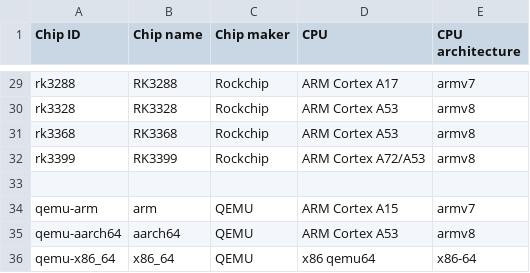
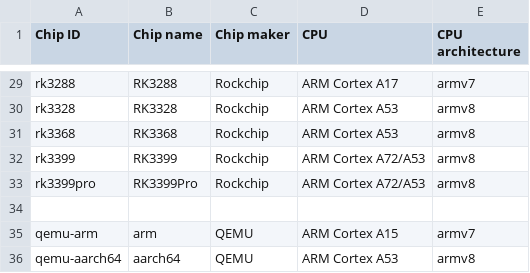
Before and after one commit to johang/sd-card-images, a CSV file: chips.csv, drawn as a sheet; only a part is shown, gaps mark what is left out; the shorter side is filled out with more unchanged rows; the diff names each change by its address in the sheet, - before the commit and + after, or states it on an @@ line.

```diff
--- a/chips.csv
+++ b/chips.csv
+row 33: rk3399pro | RK3399Pro | Rockchip | ARM Cortex A72/A53 | armv8
```
Also changed, not shown: boards.csv, 1 other file.
